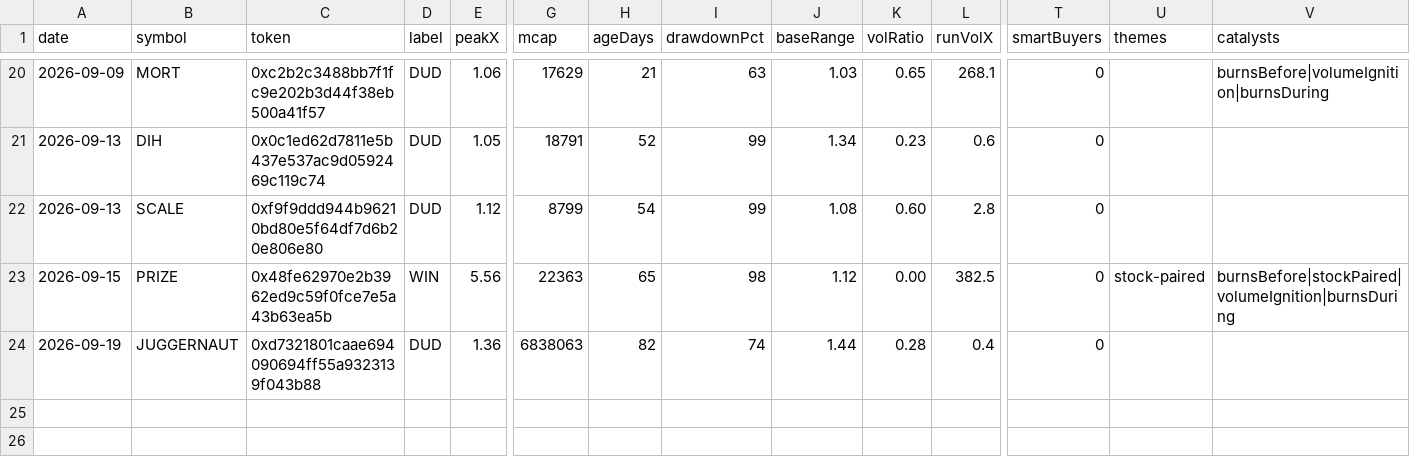
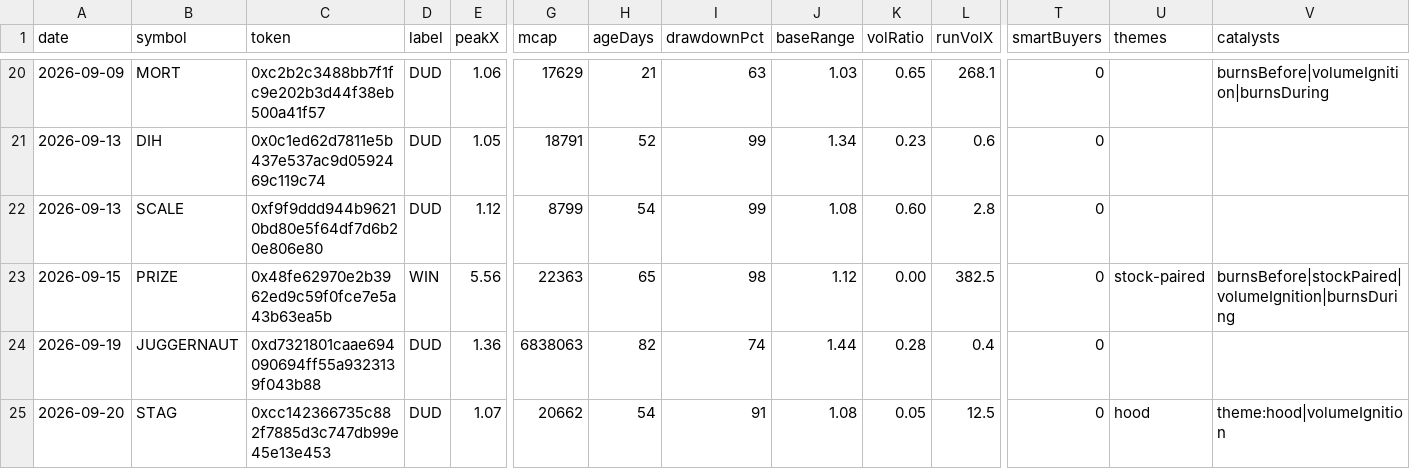
Before and after one commit to itsloashh/hood-scanner, a CSV file: data/research/setups.csv, drawn as a sheet; only a part is shown, gaps mark what is left out; rows hold the shown columns only; the diff names each change by its address in the sheet, - before the commit and + after, or states it on an @@ line.

```diff
--- a/data/research/setups.csv
+++ b/data/research/setups.csv
+row 25: 2026-09-20 | STAG | 0xcc142366735c882f7885d3c747db99e45e13e453 | DUD | 1.07 | 20662 | 54 | 91 | 1.08 | 0.05 | 12.5 | 0 | hood | theme:hood|volumeIgnition
```
Also changed, not shown: 5 other files.
